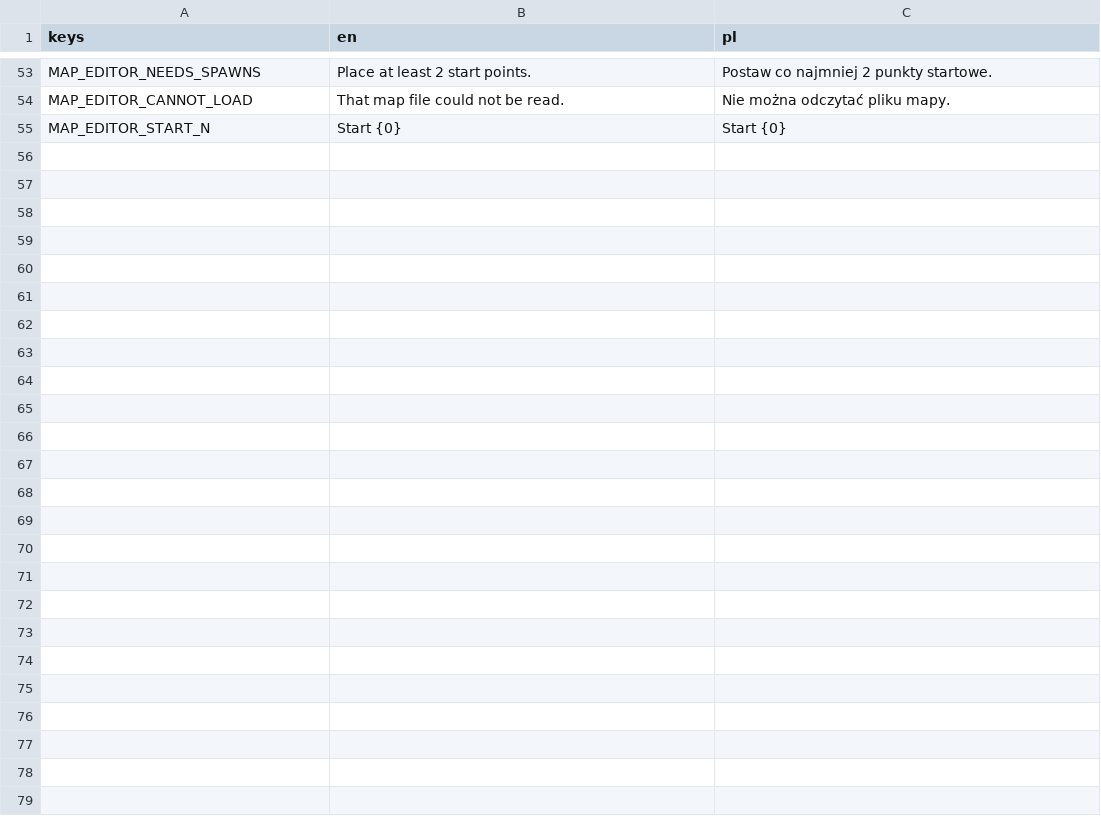
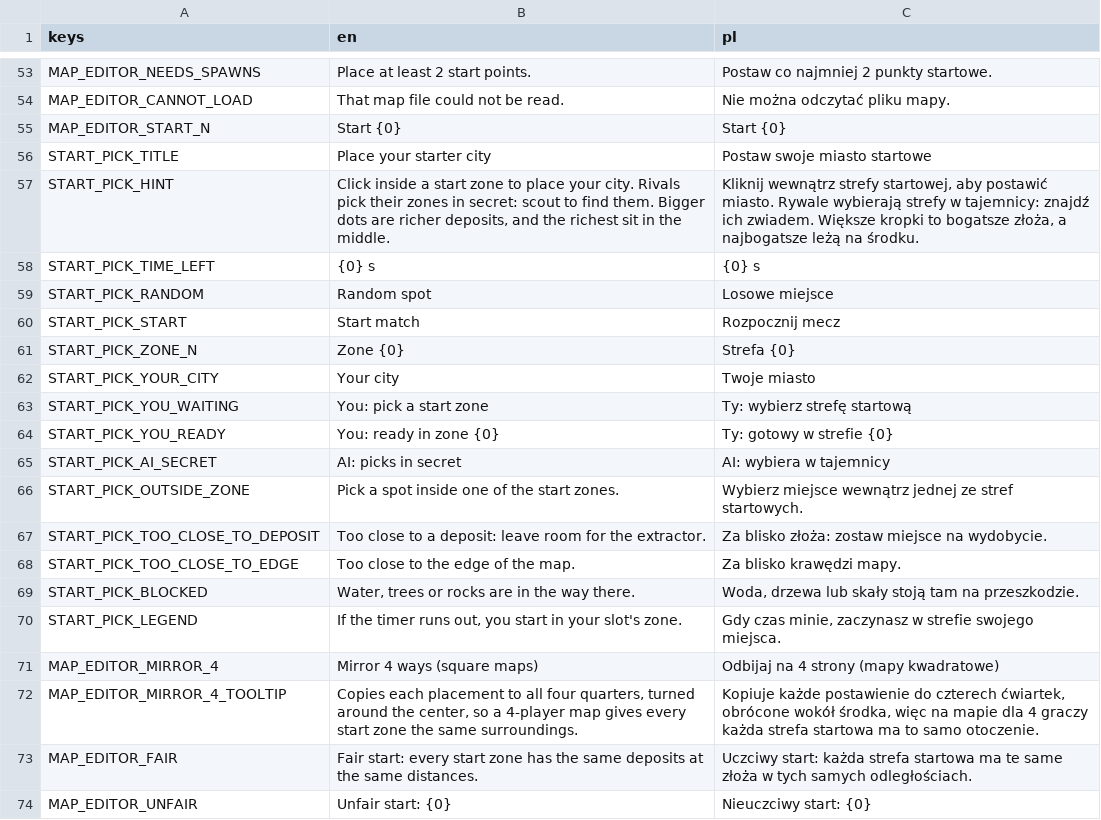
Before and after one commit to cwbhood/godot-open-rts, a CSV file: assets/translations/main_menu.csv, drawn as a sheet; only a part is shown, gaps mark what is left out.

```diff
--- a/assets/translations/main_menu.csv
+++ b/assets/translations/main_menu.csv
@@ -59 +59,20 @@ MAP_EDITOR_CANNOT_LOAD,That map file could not be read.,Nie można odczytać pli
 MAP_EDITOR_START_N,Start {0},Start {0}
+START_PICK_TITLE,Place your starter city,Postaw swoje miasto startowe
+START_PICK_HINT,"Click inside a start zone to place your city. Rivals pick their zones in secret: scout to find them. Bigger dots are richer deposits, and the richest sit in the middle.","Kliknij wewnątrz strefy startowej, aby postawić miasto. Rywale wybierają strefy w tajemnicy: znajdź ich zwiadem. Większe kropki to bogatsze złoża, a najbogatsze leżą na środku."
+START_PICK_TIME_LEFT,{0} s,{0} s
+START_PICK_RANDOM,Random spot,Losowe miejsce
+START_PICK_START,Start match,Rozpocznij mecz
+START_PICK_ZONE_N,Zone {0},Strefa {0}
+START_PICK_YOUR_CITY,Your city,Twoje miasto
+START_PICK_YOU_WAITING,"You: pick a start zone","Ty: wybierz strefę startową"
+START_PICK_YOU_READY,"You: ready in zone {0}","Ty: gotowy w strefie {0}"
+START_PICK_AI_SECRET,AI: picks in secret,AI: wybiera w tajemnicy
+START_PICK_OUTSIDE_ZONE,Pick a spot inside one of the start zones.,Wybierz miejsce wewnątrz jednej ze stref startowych.
+START_PICK_TOO_CLOSE_TO_DEPOSIT,Too close to a deposit: leave room for the extractor.,Za blisko złoża: zostaw miejsce na wydobycie.
+START_PICK_TOO_CLOSE_TO_EDGE,Too close to the edge of the map.,Za blisko krawędzi mapy.
+START_PICK_BLOCKED,"Water, trees or rocks are in the way there.","Woda, drzewa lub skały stoją tam na przeszkodzie."
+START_PICK_LEGEND,"If the timer runs out, you start in your slot's zone.","Gdy czas minie, zaczynasz w strefie swojego miejsca."
+MAP_EDITOR_MIRROR_4,Mirror 4 ways (square maps),Odbijaj na 4 strony (mapy kwadratowe)
+MAP_EDITOR_MIRROR_4_TOOLTIP,"Copies each placement to all four quarters, turned around the center, so a 4-player map gives every start zone the same surroundings.","Kopiuje każde postawienie do czterech ćwiartek, obrócone wokół środka, więc na mapie dla 4 graczy każda strefa startowa ma to samo otoczenie."
+MAP_EDITOR_FAIR,"Fair start: every start zone has the same deposits at the same distances.","Uczciwy start: każda strefa startowa ma te same złoża w tych samych odległościach."
+MAP_EDITOR_UNFAIR,"Unfair start: {0}","Nieuczciwy start: {0}"
```
Also changed, not shown: 30 other files.
